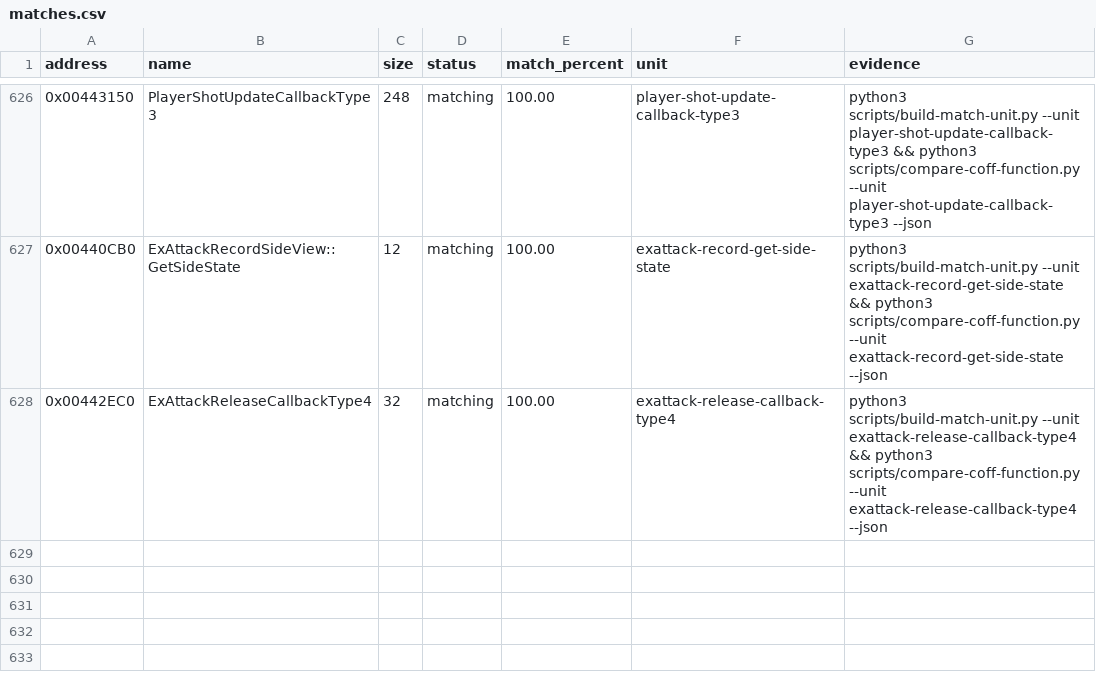
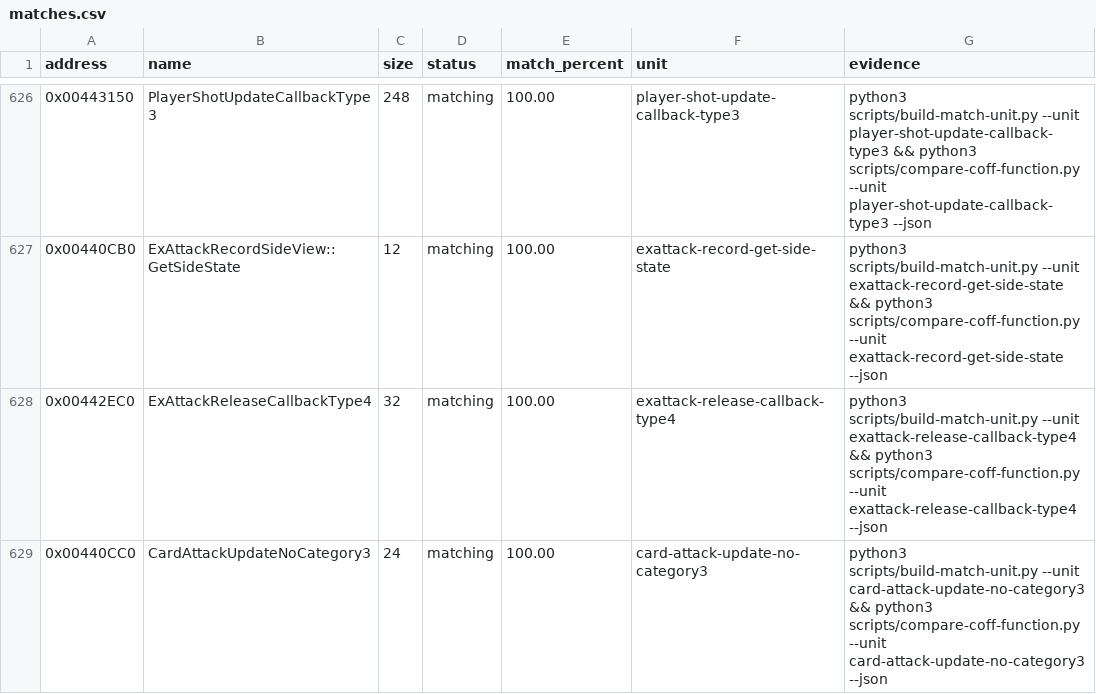
Before and after one commit to N0zoM1z0/th09, a CSV file: config/matches.csv, drawn as a sheet; only a part is shown, gaps mark what is left out; the diff names each change by its address in the sheet, - before the commit and + after, or states it on an @@ line.

```diff
--- a/config/matches.csv
+++ b/config/matches.csv
+row 629: 0x00440CC0 | CardAttackUpdateNoCategory3 | 24 | matching | 100.00 | card-attack-update-no-category3 | python3 scripts/build-match-unit.py --unit card-attack-update-no-category3 && python3 scripts/compare-coff-function.py --unit card-attack-update-no-category3 --json
```
Also changed, not shown: config/function-origins.csv, config/functions.csv, 8 other files.
